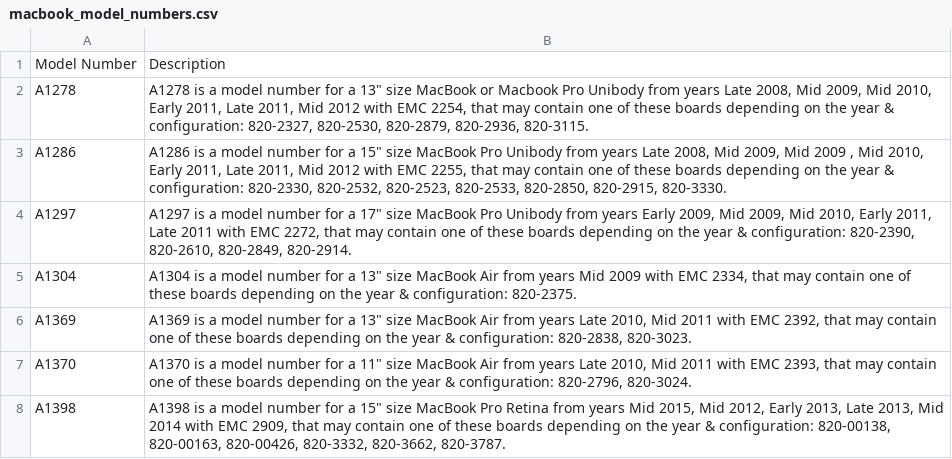
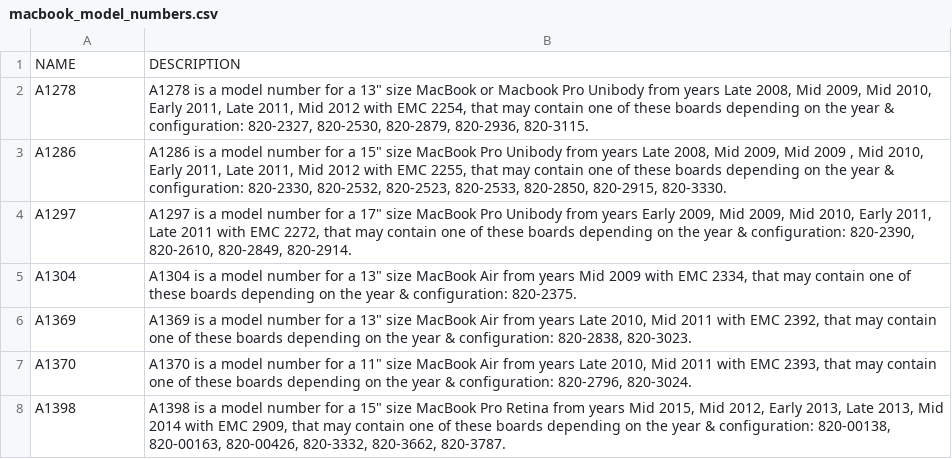
Before and after one commit to realrossmanngroup/board_repair_training, a CSV file: jargon_lists/macbook_model_numbers.csv, drawn as a sheet; only a part is shown.

```diff
--- a/jargon_lists/macbook_model_numbers.csv
+++ b/jargon_lists/macbook_model_numbers.csv
@@ -1,2 +1,2 @@
-Model Number,Description
+NAME,DESCRIPTION
 A1278,"A1278 is a model number for a 13"" size MacBook or Macbook Pro Unibody from years Late 2008, Mid 2009, Mid 2010, Early 2011, Late 2011, Mid 2012 with EMC 2254, that may contain one of these boards depending on the year & configuration: 820-2327, 820-2530, 820-2879, 820-2936, 820-3115."
```
Also changed, not shown: jargon_lists/capacitors.csv, jargon_lists/chips.csv, 22 other files.
